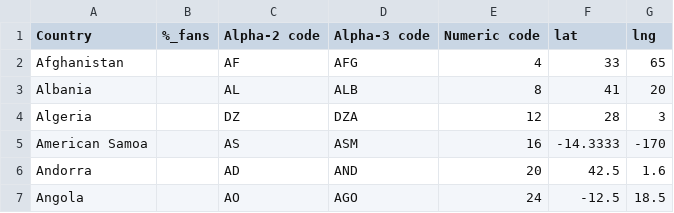
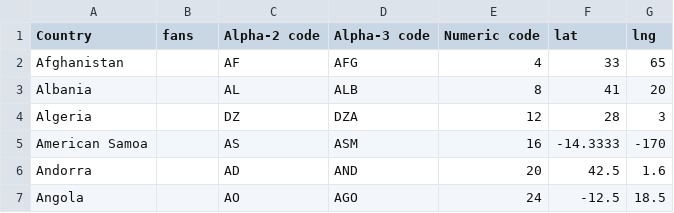
Before and after one commit to MaximeLetailleur/MaximeLetailleur.github.io, a CSV file: ffans.csv, drawn as a sheet; only a part is shown.

Commit message:
Add files via upload

```diff
--- a/ffans.csv
+++ b/ffans.csv
@@ -1,2 +1,2 @@
-Country,%_fans,Alpha-2 code,Alpha-3 code,Numeric code,lat,lng
+Country,fans,Alpha-2 code,Alpha-3 code,Numeric code,lat,lng
 Afghanistan,,AF,AFG,4,33,65
```
